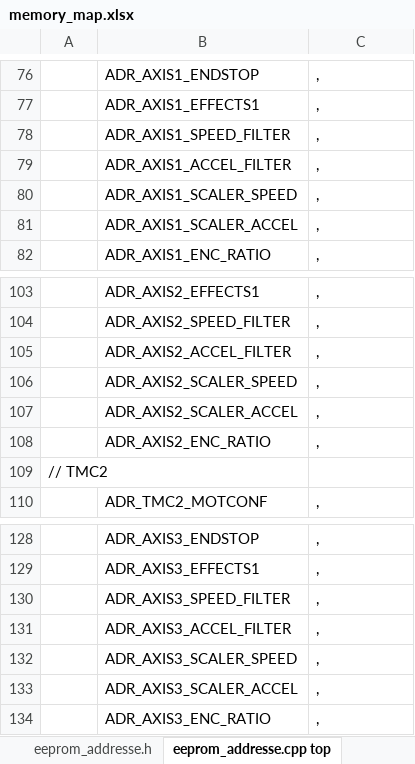
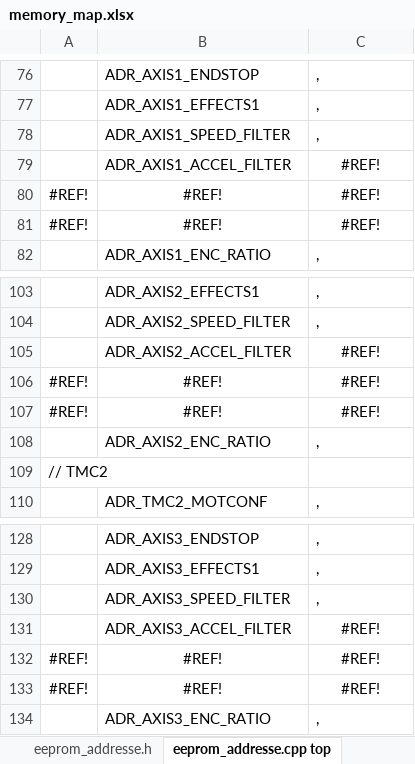
Before and after one commit to Ultrawipf/OpenFFBoard, an Excel workbook: Firmware/memory_map.xlsx, sheet eeprom_addresse.cpp top, drawn as a sheet; only a part is shown, gaps mark what is left out; values as stored, in another font and other column widths than the file's, no borders; removed rows and columns are numbered as before the commit, all else as after; the diff names each change by its address in the sheet, - before the commit and + after, or states it on an @@ line.

Commit message:
Move the axis scaler into the effect scaler.

```diff
--- a/Firmware/memory_map.xlsx (sheet eeprom_addresse.cpp top)
+++ b/Firmware/memory_map.xlsx (sheet eeprom_addresse.cpp top)
-C79: ,
+C79: #REF!
-C79 alignment: left
+C79 alignment: center
-row 80:  | ADR_AXIS1_SCALER_SPEED | ,
-row 81:  | ADR_AXIS1_SCALER_ACCEL | ,
+row 80: #REF! | #REF! | #REF!
+row 81: #REF! | #REF! | #REF!
-C105: ,
+C105: #REF!
-C105 alignment: left
+C105 alignment: center
-row 106:  | ADR_AXIS2_SCALER_SPEED | ,
-row 107:  | ADR_AXIS2_SCALER_ACCEL | ,
+row 106: #REF! | #REF! | #REF!
+row 107: #REF! | #REF! | #REF!
-C131: ,
+C131: #REF!
-C131 alignment: left
+C131 alignment: center
-row 132:  | ADR_AXIS3_SCALER_SPEED | ,
-row 133:  | ADR_AXIS3_SCALER_ACCEL | ,
+row 132: #REF! | #REF! | #REF!
+row 133: #REF! | #REF! | #REF!
```
Also changed, not shown: sheet eeprom_addresse.cpp bottom, sheet Memory setup, sheet eeprom_addresse.h, formulas that keep their value, 6 other files.
